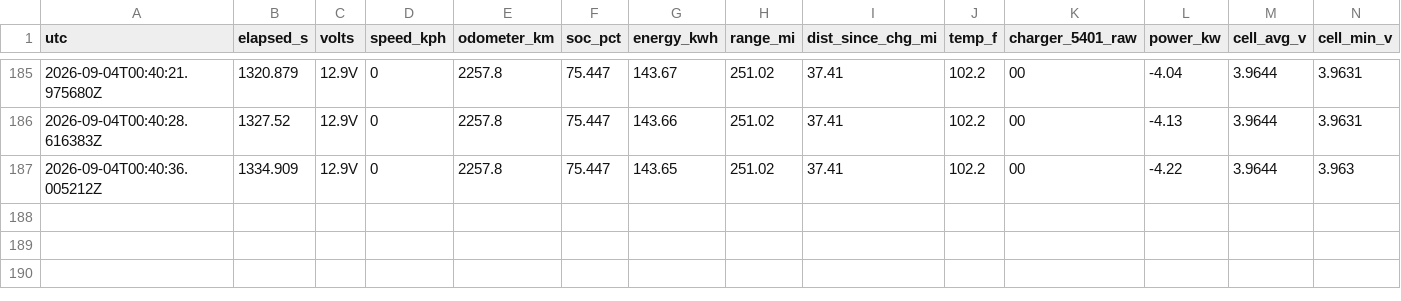
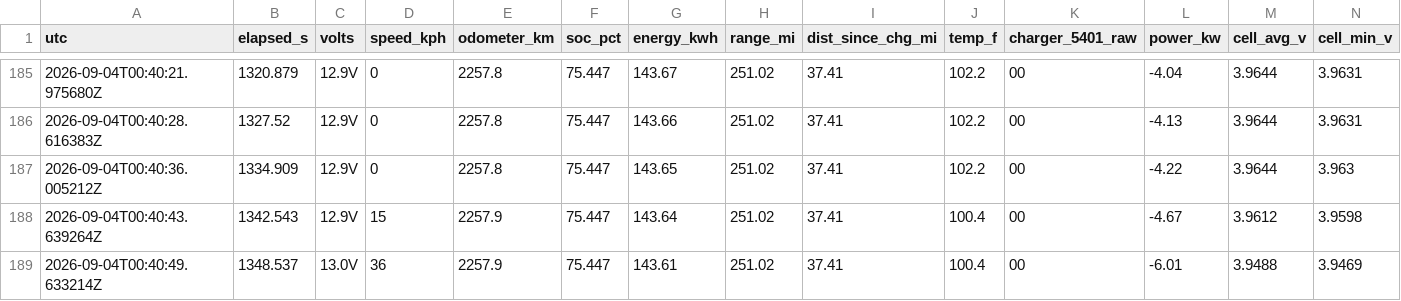
Before and after one commit to JeremyWhittaker/hummer_obdII, a CSV file: evidence/sessions/drive-20260904T001819Z.csv, drawn as a sheet; only a part is shown, gaps mark what is left out; rows hold the shown columns only; the diff names each change by its address in the sheet, - before the commit and + after, or states it on an @@ line.

```diff
--- a/evidence/sessions/drive-20260904T001819Z.csv
+++ b/evidence/sessions/drive-20260904T001819Z.csv
+row 188: 2026-09-04T00:40:43.639264Z | 1342.543 | 12.9V | 15 | 2257.9 | 75.447 | 143.64 | 251.02 | 37.41 | 100.4 | 00 | -4.67 | 3.9612 | 3.9598
+row 189: 2026-09-04T00:40:49.633214Z | 1348.537 | 13.0V | 36 | 2257.9 | 75.447 | 143.61 | 251.02 | 37.41 | 100.4 | 00 | -6.01 | 3.9488 | 3.9469
```
Also changed, not shown: 3 other files.
